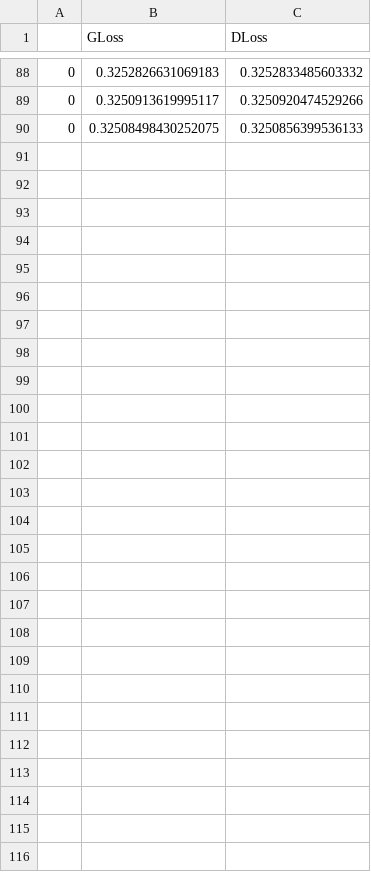
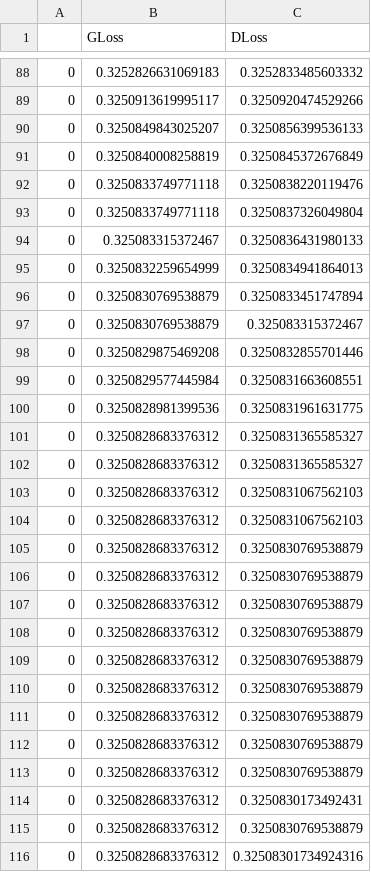
Before and after one commit to PhilK-7/agns-port, a CSV file: agns-py/saved-plots/losses.csv, drawn as a sheet; only a part is shown, gaps mark what is left out.

```diff
--- a/agns-py/saved-plots/losses.csv
+++ b/agns-py/saved-plots/losses.csv
@@ -89,2 +89,28 @@
 0,0.3250913619995117,0.3250920474529266
-0,0.32508498430252075,0.3250856399536133
+0,0.3250849843025207,0.3250856399536133
+0,0.3250840008258819,0.3250845372676849
+0,0.3250833749771118,0.3250838220119476
+0,0.3250833749771118,0.3250837326049804
+0,0.325083315372467,0.3250836431980133
+0,0.3250832259654999,0.3250834941864013
+0,0.3250830769538879,0.3250833451747894
+0,0.3250830769538879,0.325083315372467
+0,0.3250829875469208,0.3250832855701446
+0,0.3250829577445984,0.3250831663608551
+0,0.3250828981399536,0.3250831961631775
+0,0.3250828683376312,0.3250831365585327
+0,0.3250828683376312,0.3250831365585327
+0,0.3250828683376312,0.3250831067562103
+0,0.3250828683376312,0.3250831067562103
+0,0.3250828683376312,0.3250830769538879
+0,0.3250828683376312,0.3250830769538879
+0,0.3250828683376312,0.3250830769538879
+0,0.3250828683376312,0.3250830769538879
+0,0.3250828683376312,0.3250830769538879
+0,0.3250828683376312,0.3250830769538879
+0,0.3250828683376312,0.3250830769538879
+0,0.3250828683376312,0.3250830769538879
+0,0.3250828683376312,0.3250830769538879
+0,0.3250828683376312,0.3250830173492431
+0,0.3250828683376312,0.3250830769538879
+0,0.3250828683376312,0.32508301734924316
```
Also changed, not shown: 7 other files.
